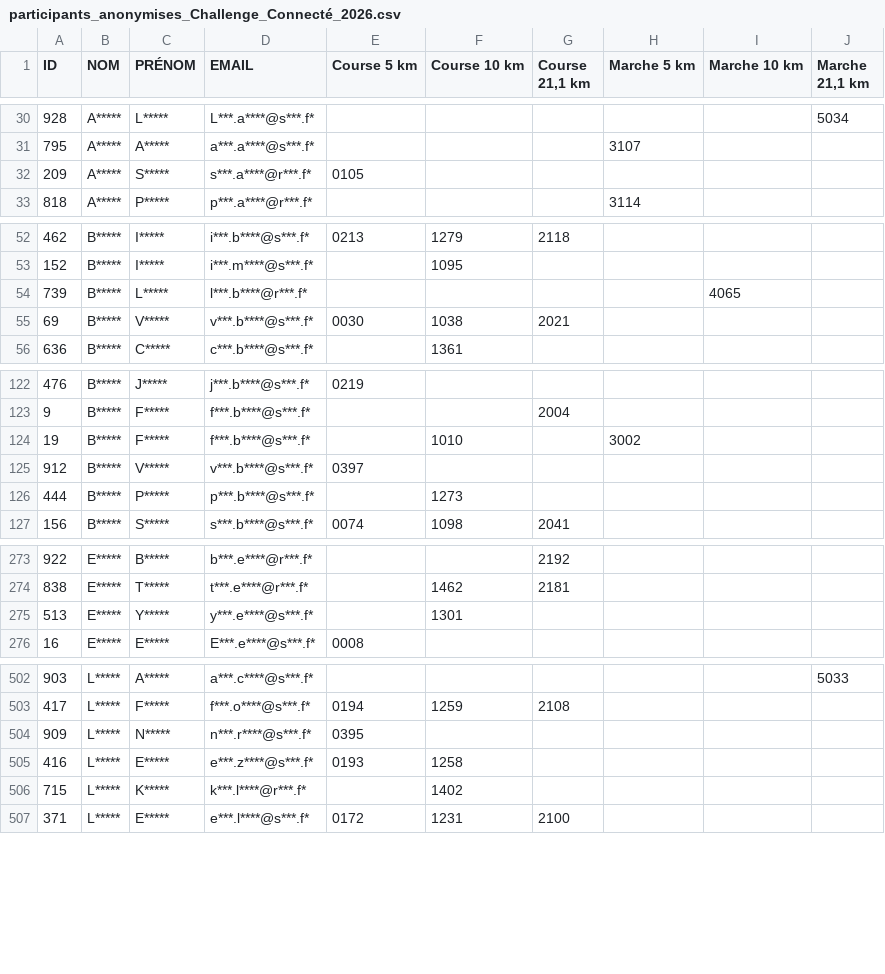
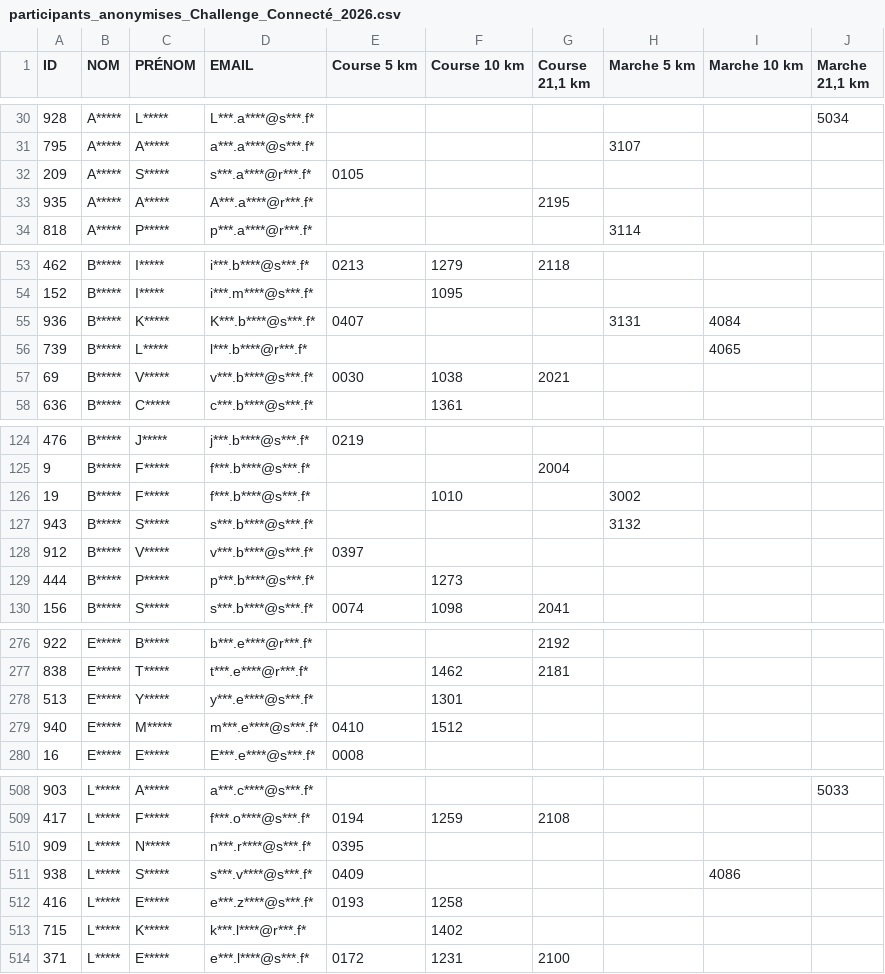
Before and after one commit to n58s29/SoRunning-inscriptions-2026, a CSV file: data/participants_anonymises_Challenge_Connecté_2026.csv, drawn as a sheet; only a part is shown, gaps mark what is left out; the diff covers the shown part only; the diff names each change by its address in the sheet, - before the commit and + after, or states it on an @@ line.

Commit message:
Update participants_anonymises_Challenge_Connecté_2026.csv

```diff
--- a/data/participants_anonymises_Challenge_Connecté_2026.csv
+++ b/data/participants_anonymises_Challenge_Connecté_2026.csv
+row 33: 935 | A***** | A***** | A***.a****@r***.f* |  |  | 2195
+row 55: 936 | B***** | K***** | K***.b****@s***.f* | 0407 |  |  | 3131 | 4084
+row 127: 943 | B***** | S***** | s***.b****@s***.f* |  |  |  | 3132
+row 279: 940 | E***** | M***** | m***.e****@s***.f* | 0410 | 1512
+row 511: 938 | L***** | S***** | s***.v****@s***.f* | 0409 |  |  |  | 4086
```
Also changed, not shown: 3 added rows and 1 removed row elsewhere in this file.
